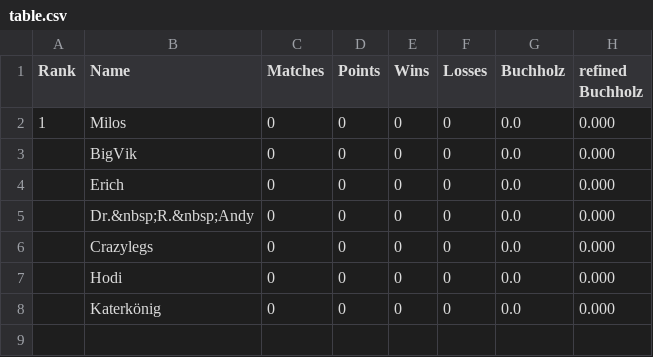
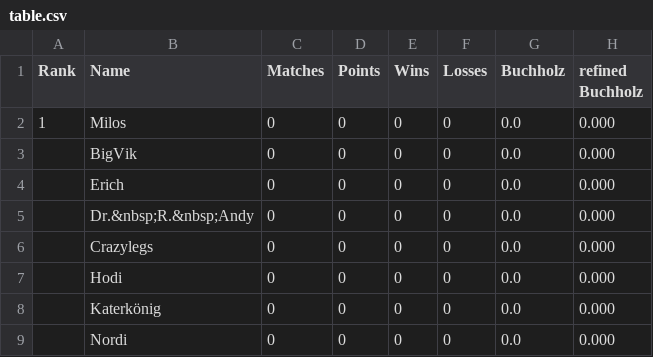
Before and after one commit to flunkypiraten/flunkypiraten.github.io, a CSV file: _data/table.csv, drawn as a sheet.

Commit message:
update table data

```diff
--- a/_data/table.csv
+++ b/_data/table.csv
@@ -8 +8,2 @@ Rank,Name,Matches,Points,Wins,Losses,Buchholz,refined Buchholz
 ,Katerkönig,0,0,0,0,0.0,0.000
+,Nordi,0,0,0,0,0.0,0.000
```
